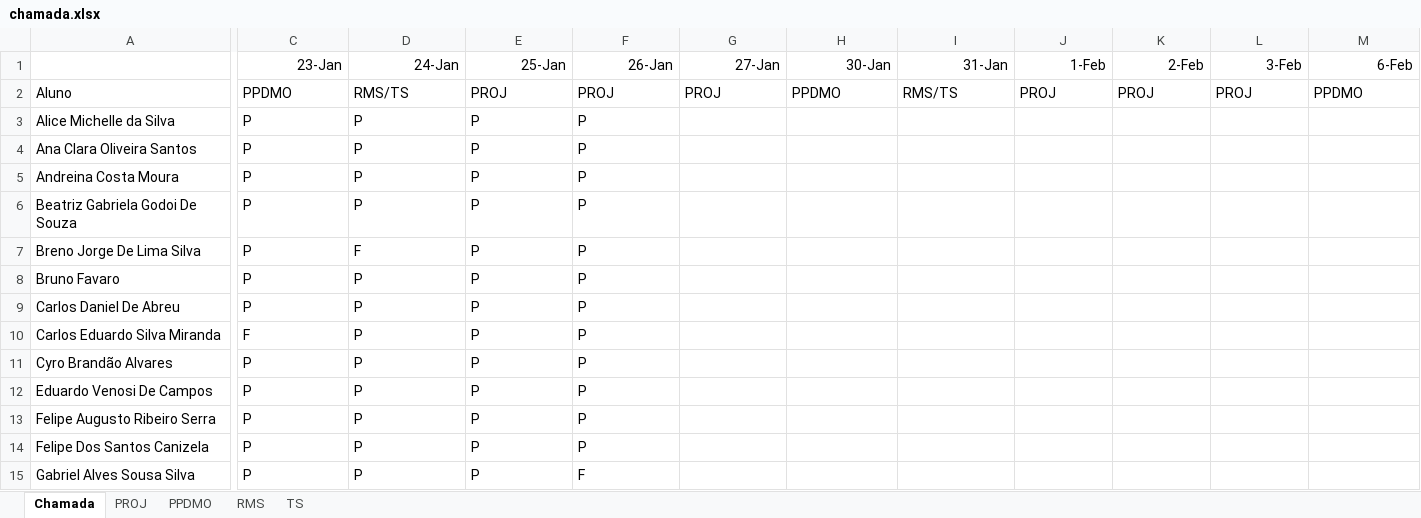
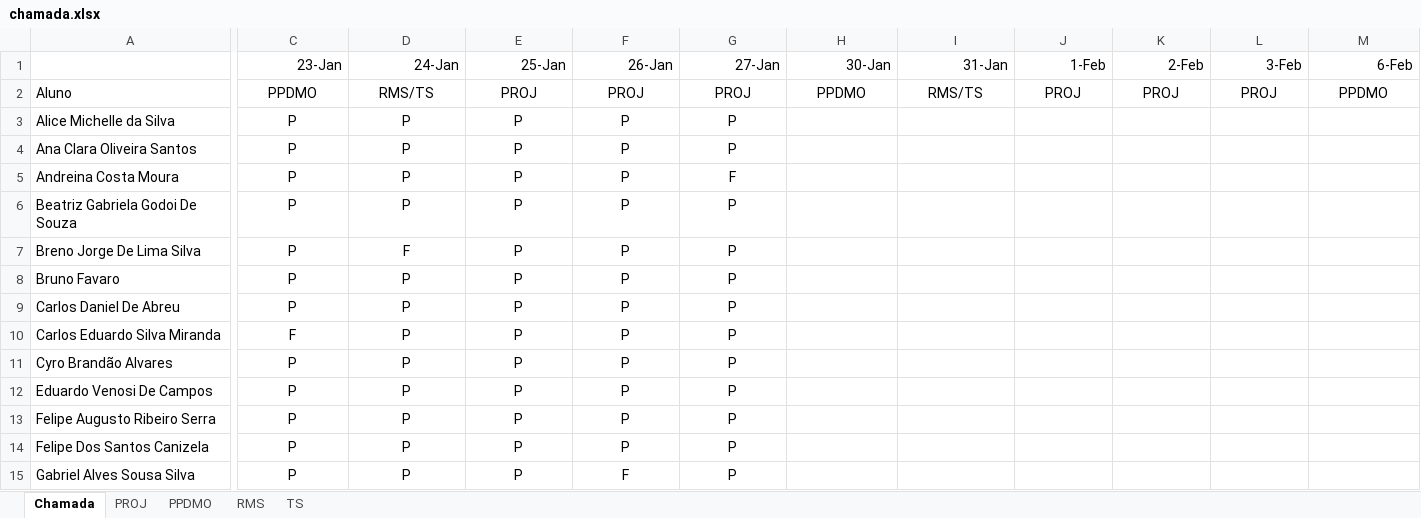
Before and after one commit to Kcioban/DSFork, an Excel workbook: 3des/chamada.xlsx, sheet Chamada, drawn as a sheet; only a part is shown, gaps mark what is left out; values as stored, in another font and other column widths than the file's, no borders; conditional formats not drawn; the diff covers the shown part only; the diff names each change by its address in the sheet, - before the commit and + after, or states it on an @@ line.

```diff
--- a/3des/chamada.xlsx (sheet Chamada)
+++ b/3des/chamada.xlsx (sheet Chamada)
-C2:M2 alignment: left
+C2:M2 alignment: center
-C3:F15 alignment: left
+C3:F15 alignment: center
-G3:G4 (27-Jan): (empty)
+G3:G4 (27-Jan): P
-G5 (27-Jan): (empty)
+G5 (27-Jan): F
-G6:G15 (27-Jan): (empty)
+G6:G15 (27-Jan): P
```
Also changed, not shown: 14 edited cells and cell formats elsewhere in this sheet, 1 other file.
